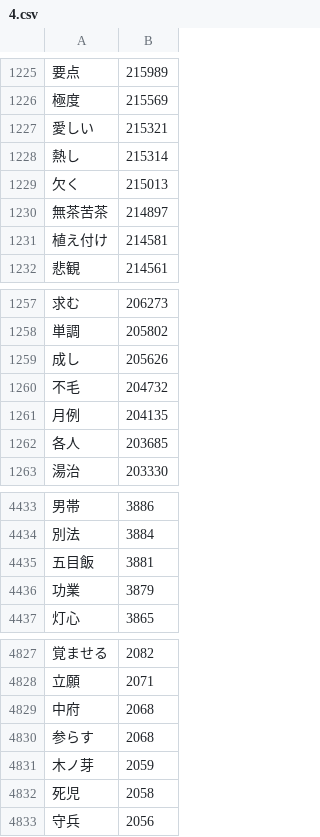
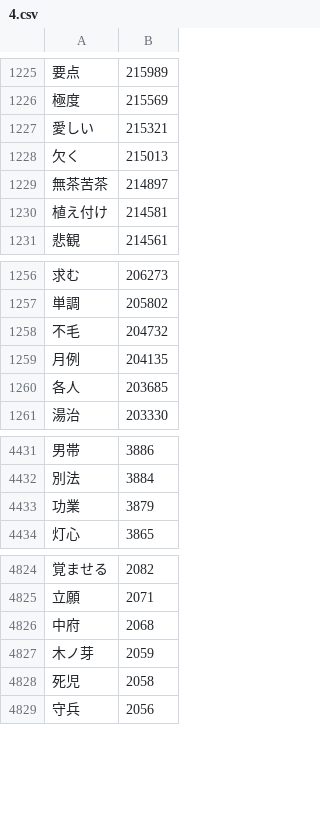
Before and after one commit to marmooo/graded-vocab-ja, a CSV file: dist/4.csv, drawn as a sheet; only a part is shown, gaps mark what is left out.

```diff
--- a/dist/4.csv
+++ b/dist/4.csv
@@ -1227,3 +1227,2 @@
 愛しい,215321
-熱し,215314
 欠く,215013
@@ -1258,3 +1257,2 @@
 単調,205802
-成し,205626
 不毛,204732
@@ -4434,3 +4432,2 @@
 別法,3884
-五目飯,3881
 功業,3879
@@ -4829,3 +4826,2 @@
 中府,2068
-参らす,2068
 木ノ芽,2059
```
Also changed, not shown: dist/3.csv, dist/7.csv, 33 other files.
